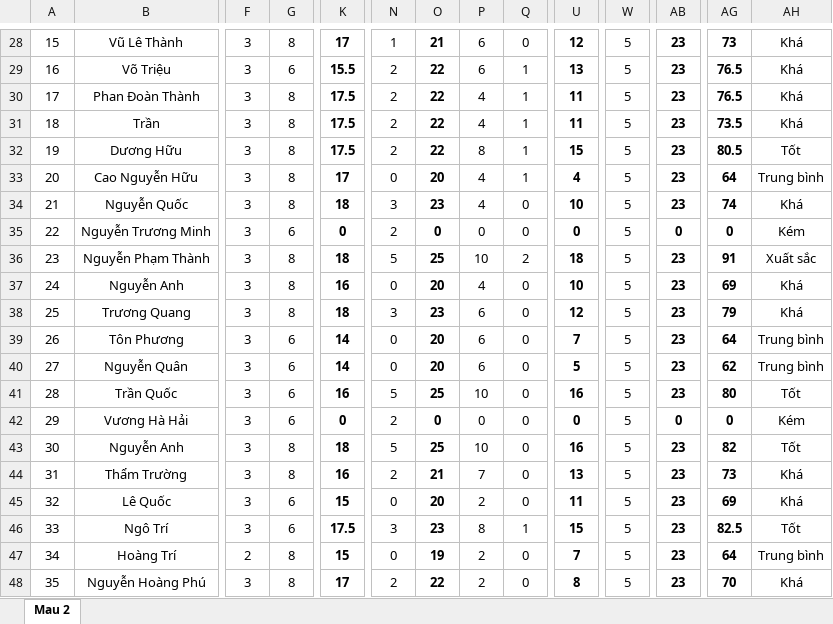
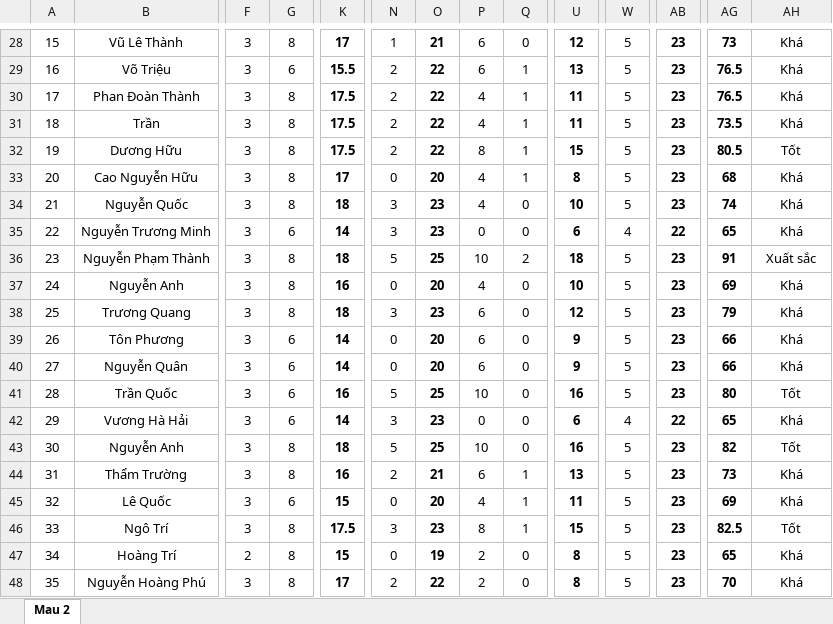
Before and after one commit to TraiNguyenVan/drl, an Excel workbook: HV_Mau 2_Chi tiet KQRL.xlsx, sheet Mau 2, drawn as a sheet; only a part is shown, gaps mark what is left out; values as stored, in another font and other column widths than the file's, no borders; the diff covers the shown part only; the diff names each change by its address in the sheet, - before the commit and + after, or states it on an @@ line.

```diff
--- a/HV_Mau 2_Chi tiet KQRL.xlsx (sheet Mau 2)
+++ b/HV_Mau 2_Chi tiet KQRL.xlsx (sheet Mau 2)
-U33: 4
+U33: 8
-AG33: 64
+AG33: 68
-AH33: Trung bình
+AH33: Khá
-K35: 0
+K35: 14
-N35: 2
+N35: 3
-O35: 0
+O35: 23
-U35: 0
+U35: 6
-W35: 5
+W35: 4
-AB35: 0
+AB35: 22
-AG35: 0
+AG35: 65
-AH35: Kém
+AH35: Khá
-U39: 7
+U39: 9
-AG39: 64
+AG39: 66
-AH39:AH40: Trung bình
+AH39:AH40: Khá
-U40: 5
+U40: 9
-AG40: 62
+AG40: 66
-K42: 0
+K42: 14
-N42: 2
+N42: 3
-O42: 0
+O42: 23
-U42: 0
+U42: 6
-W42: 5
+W42: 4
-AB42: 0
+AB42: 22
-AG42: 0
+AG42: 65
-AH42: Kém
+AH42: Khá
-P44: 7
+P44: 6
-Q44:Q45: 0
+Q44:Q45: 1
-P45: 2
+P45: 4
-G46: 6
+G46: 8
-U47: 7
+U47: 8
-AG47: 64
+AG47: 65
-AH47: Trung bình
+AH47: Khá
```
Also changed, not shown: 32 edited cells elsewhere in this sheet, 41 other files.
